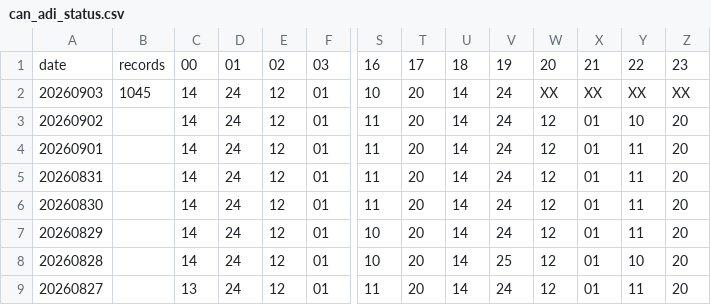
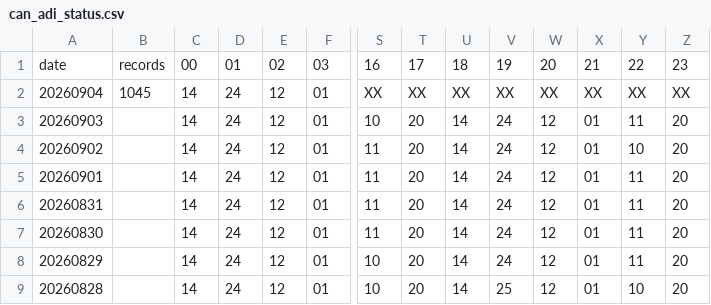
Before and after one commit to cfs-wips/met-monitor, a CSV file: docs/source/_static/can_adi_status.csv, drawn as a sheet; only a part is shown, gaps mark what is left out; removed rows and columns are numbered as before the commit, all else as after; rows hold the shown columns only; the diff names each change by its address in the sheet, - before the commit and + after, or states it on an @@ line.

```diff
--- a/docs/source/_static/can_adi_status.csv
+++ b/docs/source/_static/can_adi_status.csv
+row 2: 20260904 | 1045 | 14 | 24 | 12 | 01 | XX | XX | XX | XX | XX | XX | XX | XX
-B3: 1045
+B3: (empty)
-W3: XX
+W3: 12
-X3: XX
+X3: 01
-Y3: XX
+Y3: 11
-Z3: XX
+Z3: 20
-row 9: 20260827 |  | 13 | 24 | 12 | 01 | 11 | 20 | 14 | 24 | 12 | 01 | 11 | 20
```
Also changed, not shown: docs/source/_static/can_hly_status.csv, docs/source/_static/can_syndh_status.csv, 31 other files.
